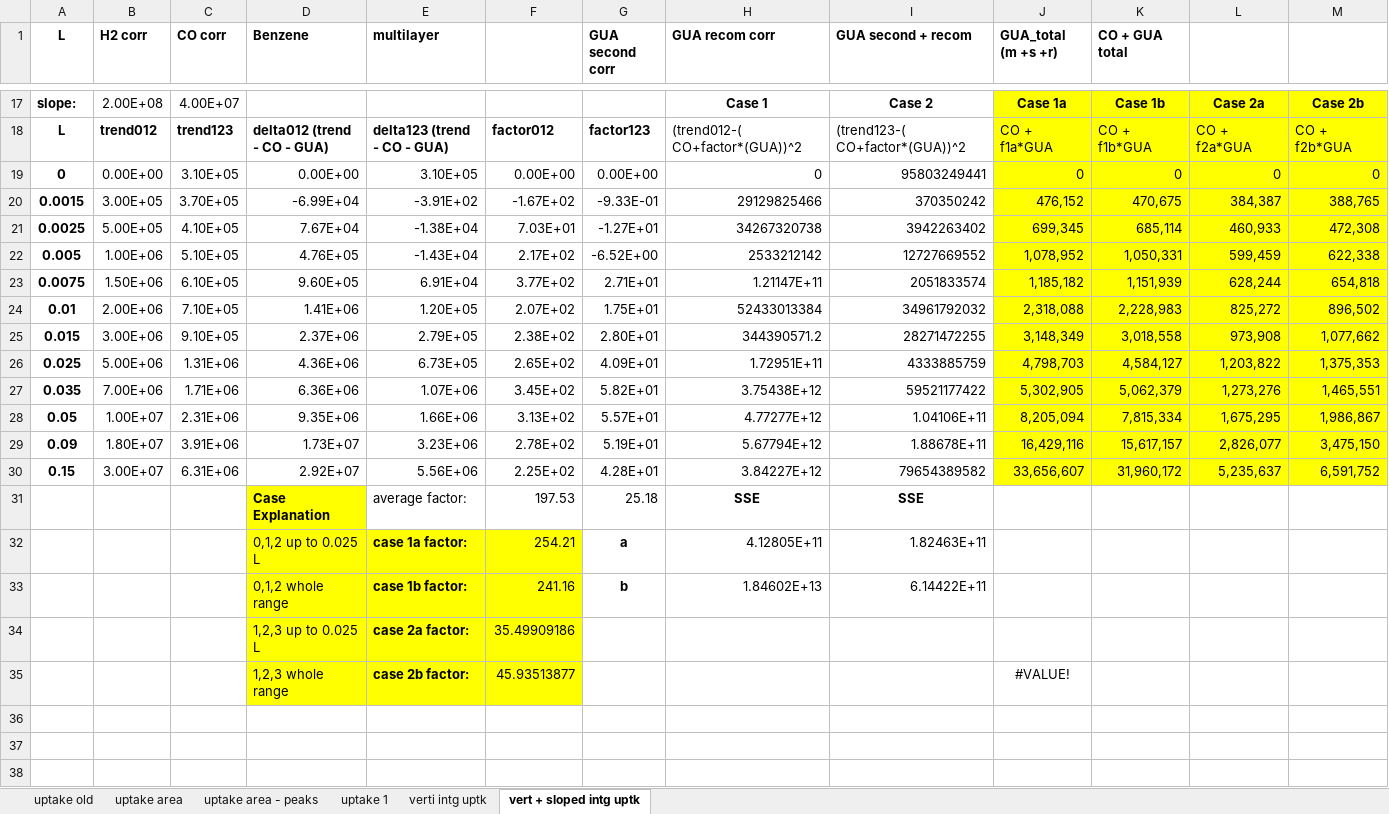
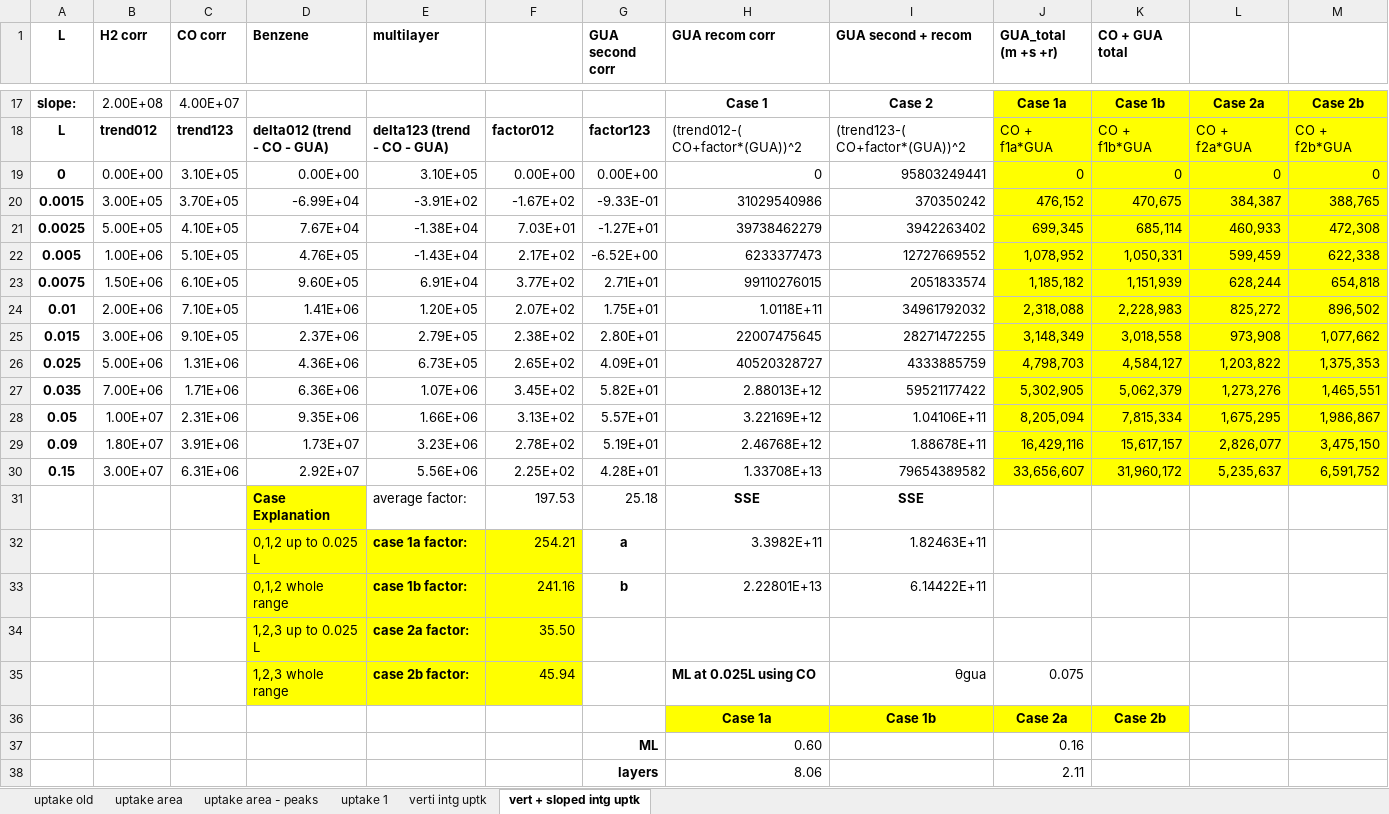
Before and after one commit to mannyfin/IRAS, an Excel workbook: GUA work/Pt(100)/IR chamber/plot_GUA area.xlsx, sheet vert + sloped intg uptk, drawn as a sheet; only a part is shown, gaps mark what is left out; values as stored, in another font and other column widths than the file's, no borders; charts and pictures not drawn; removed rows and columns are numbered as before the commit, all else as after; the diff names each change by its address in the sheet, - before the commit and + after, or states it on an @@ line.

Commit message:
gua uptake tpd scenarios

```diff
--- a/GUA work/Pt(100)/IR chamber/plot_GUA area.xlsx (sheet vert + sloped intg uptk)
+++ b/GUA work/Pt(100)/IR chamber/plot_GUA area.xlsx (sheet vert + sloped intg uptk)
-H20 (GUA recom corr): 29129825466
+H20 (GUA recom corr): 31029540986
-H21 (GUA recom corr): 34267320738
+H21 (GUA recom corr): 39738462279
-H22 (GUA recom corr): 2533212142
+H22 (GUA recom corr): 6233377473
-H23 (GUA recom corr): 1.21147E+11
+H23 (GUA recom corr): 99110276015
-H24 (GUA recom corr): 52433013384
+H24 (GUA recom corr): 1.0118E+11
-H25 (GUA recom corr): 344390571.2
+H25 (GUA recom corr): 22007475645
-H26 (GUA recom corr): 1.72951E+11
+H26 (GUA recom corr): 40520328727
-H27 (GUA recom corr): 3.75438E+12
+H27 (GUA recom corr): 2.88013E+12
-H28 (GUA recom corr): 4.77277E+12
+H28 (GUA recom corr): 3.22169E+12
-H29 (GUA recom corr): 5.67794E+12
+H29 (GUA recom corr): 2.46768E+12
-H30 (GUA recom corr): 3.84227E+12
+H30 (GUA recom corr): 1.33708E+13
-H32 (GUA recom corr): 4.12805E+11
+H32 (GUA recom corr): 3.3982E+11
-H33 (GUA recom corr): 1.84602E+13
+H33 (GUA recom corr): 2.22801E+13
-F34: 35.49909186
+F34: 35.50
-row 35:  |  |  | 1,2,3 whole range | case 2b factor: | 45.93513877 |  |  |  | #VALUE!
+row 35:  |  |  | 1,2,3 whole range | case 2b factor: | 45.94 |  | ML at 0.025L using CO | θgua | 0.075
+row 36:  |  |  |  |  |  |  | Case 1a | Case 1b | Case 2a | Case 2b
+row 37:  |  |  |  |  |  | ML | 0.60 |  | 0.16
+row 38:  |  |  |  |  |  | layers | 8.06 |  | 2.11
```
Also changed, not shown: charts or pictures.
